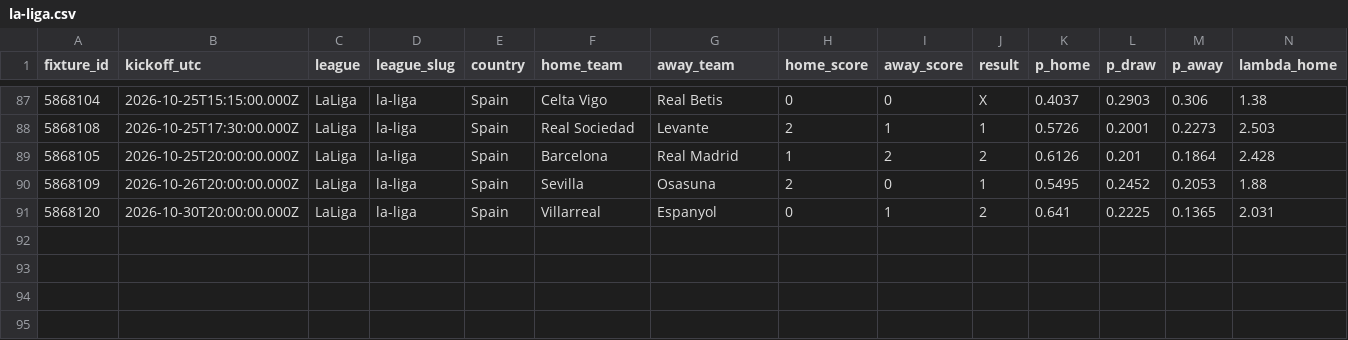
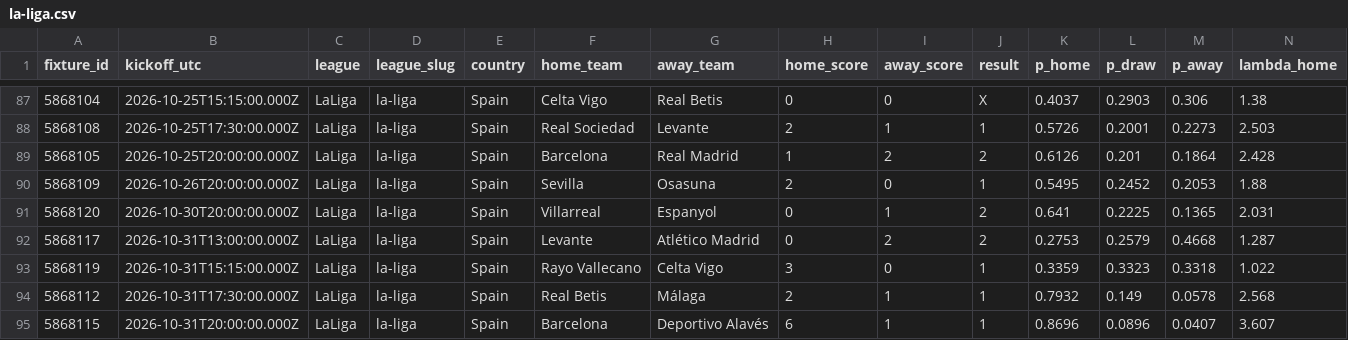
Before and after one commit to serayd61/footballanalytics-open-data, a CSV file: data/la-liga.csv, drawn as a sheet; only a part is shown, gaps mark what is left out; rows hold the shown columns only; the diff names each change by its address in the sheet, - before the commit and + after, or states it on an @@ line.

```diff
--- a/data/la-liga.csv
+++ b/data/la-liga.csv
+row 92: 5868117 | 2026-10-31T13:00:00.000Z | LaLiga | la-liga | Spain | Levante | Atlético Madrid | 0 | 2 | 2 | 0.2753 | 0.2579 | 0.4668 | 1.287
+row 93: 5868119 | 2026-10-31T15:15:00.000Z | LaLiga | la-liga | Spain | Rayo Vallecano | Celta Vigo | 3 | 0 | 1 | 0.3359 | 0.3323 | 0.3318 | 1.022
+row 94: 5868112 | 2026-10-31T17:30:00.000Z | LaLiga | la-liga | Spain | Real Betis | Málaga | 2 | 1 | 1 | 0.7932 | 0.149 | 0.0578 | 2.568
+row 95: 5868115 | 2026-10-31T20:00:00.000Z | LaLiga | la-liga | Spain | Barcelona | Deportivo Alavés | 6 | 1 | 1 | 0.8696 | 0.0896 | 0.0407 | 3.607
```
Also changed, not shown: data/bundesliga.csv, data/championship.csv, 9 other files.
